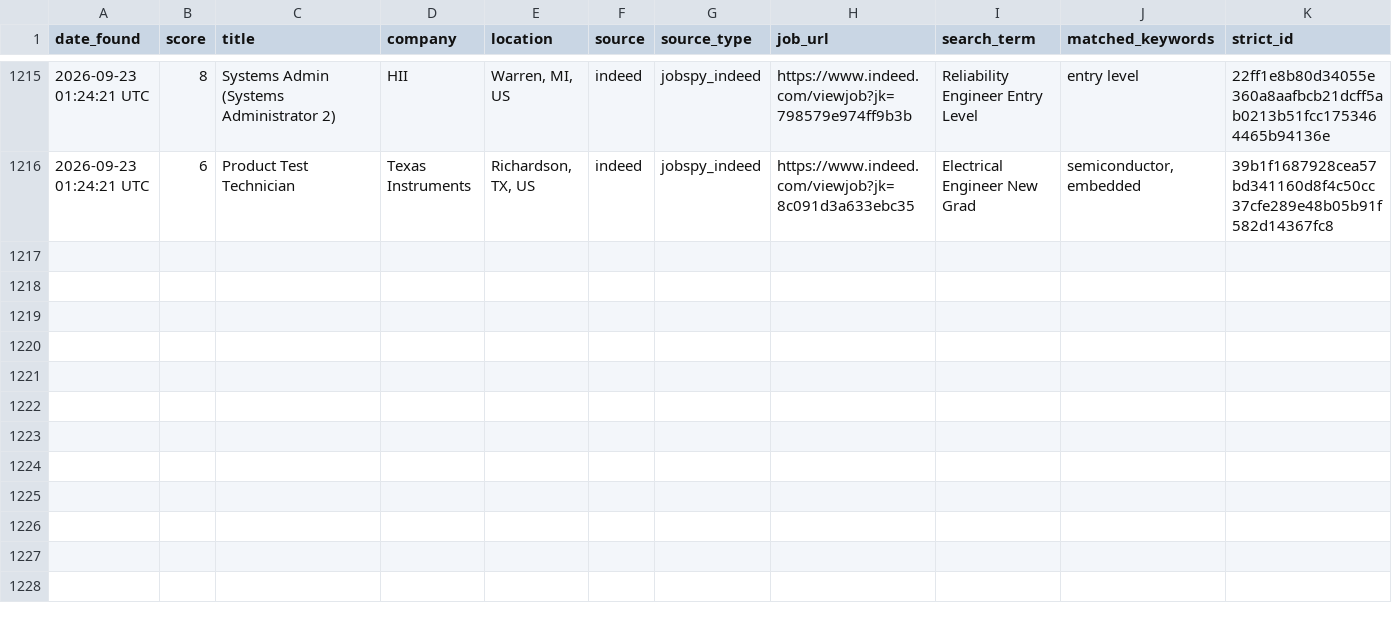
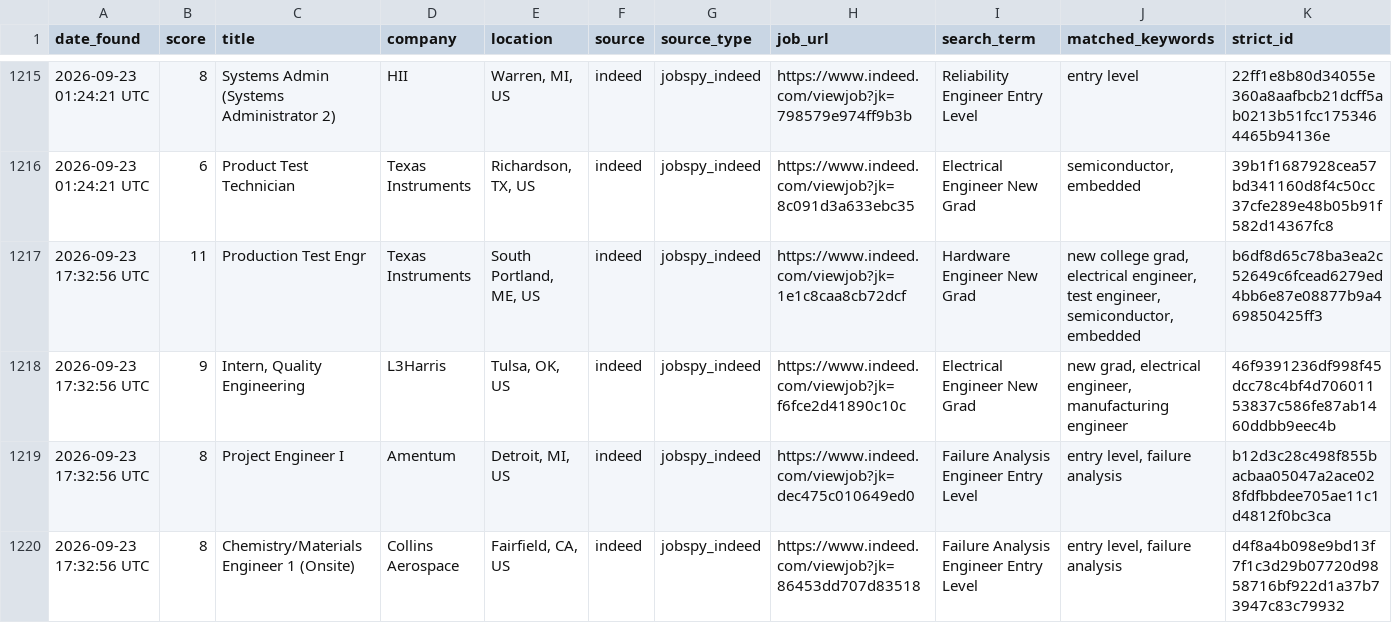
Before and after one commit to emmismyname/jobrobot, a CSV file: data/jobs_history.csv, drawn as a sheet; only a part is shown, gaps mark what is left out; rows hold the shown columns only; the diff names each change by its address in the sheet, - before the commit and + after, or states it on an @@ line.

```diff
--- a/data/jobs_history.csv
+++ b/data/jobs_history.csv
+row 1217: 2026-09-23 17:32:56 UTC | 11 | Production Test Engr | Texas Instruments | South Portland, ME, US | indeed | jobspy_indeed | https://www.indeed.com/viewjob?jk=1e1c8caa8cb72dcf | Hardware Engineer New Grad | new college grad, electrical engineer, test engineer, semiconductor, embedded | b6df8d65c78ba3ea2c52649c6fcead6279ed4bb6e87e08877b9a469850425ff3
+row 1218: 2026-09-23 17:32:56 UTC | 9 | Intern, Quality Engineering | L3Harris | Tulsa, OK, US | indeed | jobspy_indeed | https://www.indeed.com/viewjob?jk=f6fce2d41890c10c | Electrical Engineer New Grad | new grad, electrical engineer, manufacturing engineer | 46f9391236df998f45dcc78c4bf4d70601153837c586fe87ab1460ddbb9eec4b
+row 1219: 2026-09-23 17:32:56 UTC | 8 | Project Engineer I | Amentum | Detroit, MI, US | indeed | jobspy_indeed | https://www.indeed.com/viewjob?jk=dec475c010649ed0 | Failure Analysis Engineer Entry Level | entry level, failure analysis | b12d3c28c498f855bacbaa05047a2ace028fdfbbdee705ae11c1d4812f0bc3ca
+row 1220: 2026-09-23 17:32:56 UTC | 8 | Chemistry/Materials Engineer 1 (Onsite) | Collins Aerospace | Fairfield, CA, US | indeed | jobspy_indeed | https://www.indeed.com/viewjob?jk=86453dd707d83518 | Failure Analysis Engineer Entry Level | entry level, failure analysis | d4f8a4b098e9bd13f7f1c3d29b07720d9858716bf922d1a37b73947c83c79932
```
Also changed, not shown: 1 other file.
